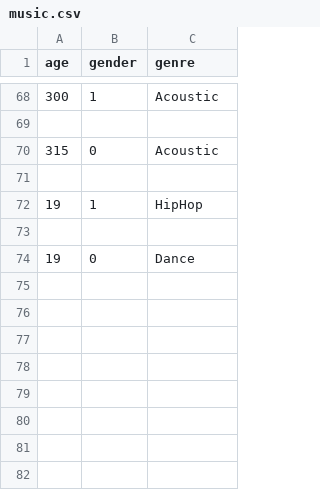
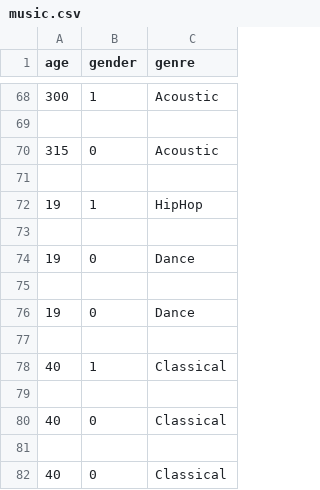
Before and after one commit to MatiStein/AI_Sample, a CSV file: music.csv, drawn as a sheet; only a part is shown, gaps mark what is left out; the diff names each change by its address in the sheet, - before the commit and + after, or states it on an @@ line.

```diff
--- a/music.csv
+++ b/music.csv
+row 75: (empty)
+row 76: 19 | 0 | Dance
+row 77: (empty)
+row 78: 40 | 1 | Classical
+row 79: (empty)
+row 80: 40 | 0 | Classical
+row 81: (empty)
+row 82: 40 | 0 | Classical
```
Also changed, not shown: 2 other files.
